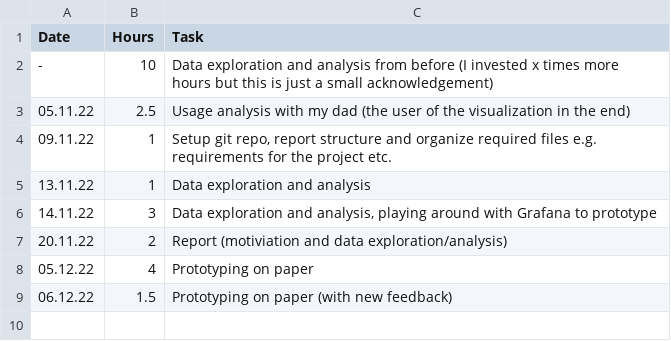
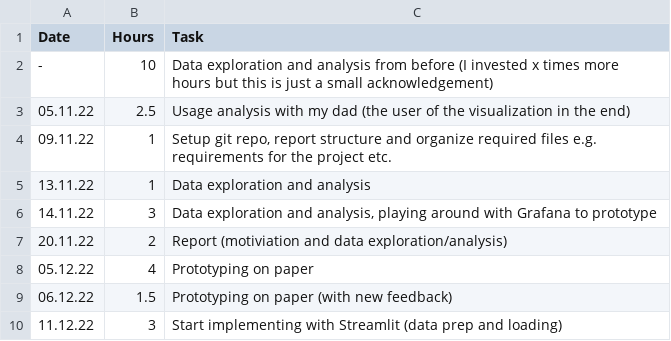
Before and after one commit to Joelius300/dviz_hslu, a CSV file: work_summary.csv, drawn as a sheet; the diff names each change by its address in the sheet, - before the commit and + after, or states it on an @@ line.

```diff
--- a/work_summary.csv
+++ b/work_summary.csv
+row 10: 11.12.22 | 3 | Start implementing with Streamlit (data prep and loading)
```
Also changed, not shown: 2 other files.
